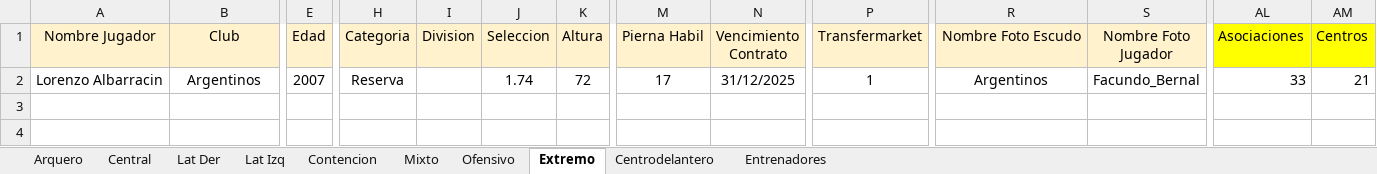
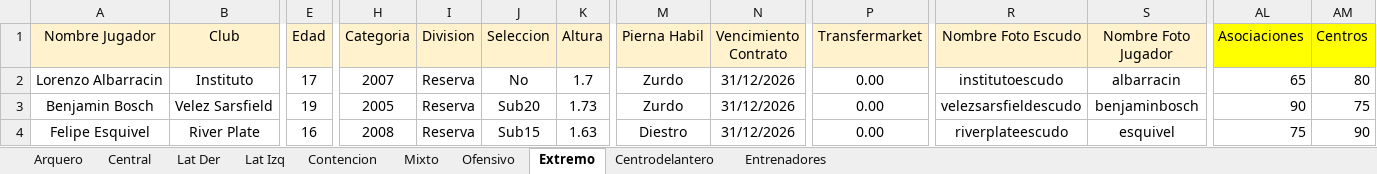
Before and after one commit to ipastore/scouting, an Excel workbook: data/source_informes.xlsx, sheet Extremo, drawn as a sheet; only a part is shown, gaps mark what is left out; values as stored, in another font and other column widths than the file's, no borders; rows hold the shown columns only; the diff covers the shown part only; the diff names each change by its address in the sheet, - before the commit and + after, or states it on an @@ line.

```diff
--- a/data/source_informes.xlsx (sheet Extremo)
+++ b/data/source_informes.xlsx (sheet Extremo)
-B2 (Club): Argentinos
+B2 (Club): Instituto
-E2 (Edad): 2007
+E2 (Edad): 17
-H2 (Categoria): Reserva
+H2 (Categoria): 2007
-I2 (Division): (empty)
+I2 (Division): Reserva
-J2 (Seleccion): 1.74
+J2 (Seleccion): No
-K2 (Altura): 72
+K2 (Altura): 1.7
-M2 (Pierna Habil): 17
+M2 (Pierna Habil): Zurdo
-N2 (Vencimiento Contrato): 31/12/2025
+N2 (Vencimiento Contrato): 31/12/2026
-P2 (Transfermarket): 1
+P2 (Transfermarket): 0.00
-R2 (Nombre Foto Escudo): Argentinos
+R2 (Nombre Foto Escudo): institutoescudo
-S2 (Nombre Foto Jugador): Facundo_Bernal
+S2 (Nombre Foto Jugador): albarracin
-AL2 (Asociaciones): 33
+AL2 (Asociaciones): 65
-AM2 (Centros): 21
+AM2 (Centros): 80
+row 3: Benjamin Bosch | Velez Sarsfield | 19 | 2005 | Reserva | Sub20 | 1.73 | Zurdo | 31/12/2026 | 0.00 | velezsarsfieldescudo | benjaminbosch | 90 | 75
+row 4: Felipe Esquivel | River Plate | 16 | 2008 | Reserva | Sub15 | 1.63 | Diestro | 31/12/2026 | 0.00 | riverplateescudo | esquivel | 75 | 90
```
Also changed, not shown: 6 edited cells and cell formats elsewhere in this sheet, sheet Centrodelantero, sheet Central, sheet Lat Izq, sheet Ofensivo, sheet Lat Der, sheet Mixto, 1 more sheet, 1 other file.
